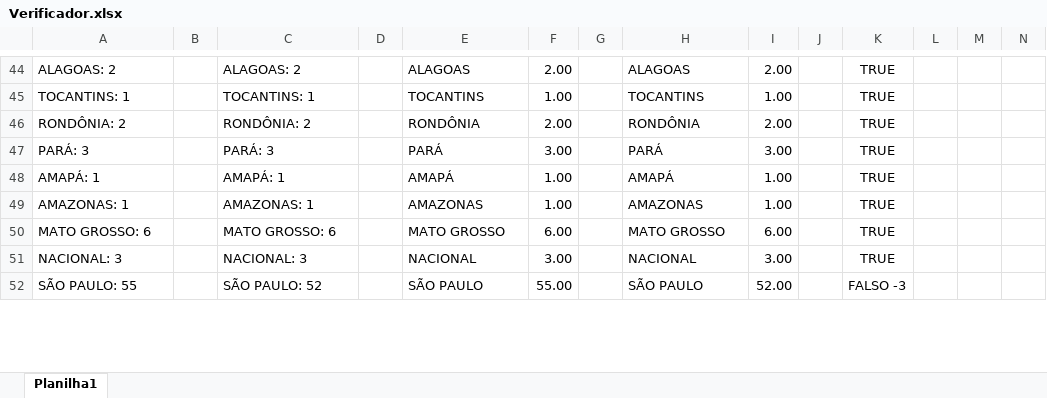
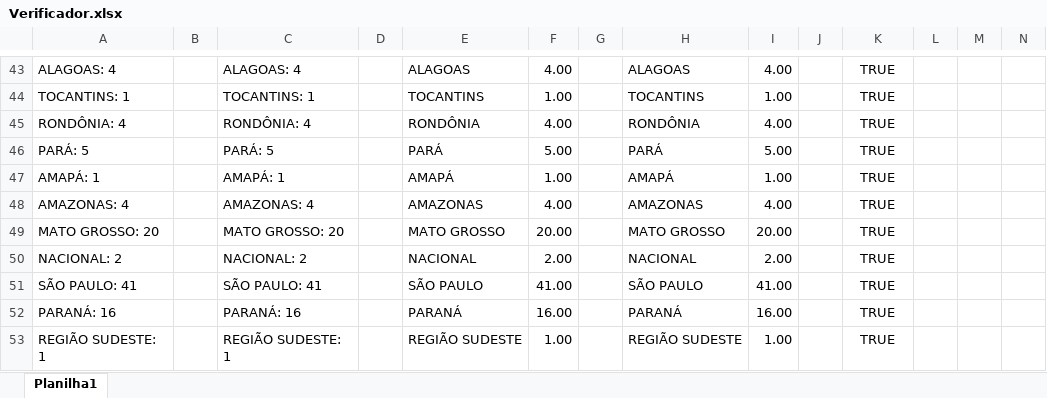
Before and after one commit to O-Sebastian/Concursos, an Excel workbook: Verificador.xlsx, sheet Planilha1, drawn as a sheet; only a part is shown, gaps mark what is left out; values as stored, in another font and other column widths than the file's, no borders; removed rows and columns are numbered as before the commit, all else as after; the diff covers the shown part only; the diff names each change by its address in the sheet, - before the commit and + after, or states it on an @@ line.

```diff
--- a/Verificador.xlsx (sheet Planilha1)
+++ b/Verificador.xlsx (sheet Planilha1)
-A43: ALAGOAS: 2
+A43: ALAGOAS: 4
-C43: ALAGOAS: 2
+C43: ALAGOAS: 4
-F43: 2.00
+F43: 4.00
-I43: 2.00
+I43: 4.00
-A45: RONDÔNIA: 2
+A45: RONDÔNIA: 4
-C45: RONDÔNIA: 2
+C45: RONDÔNIA: 4
-F45: 2.00
+F45: 4.00
-I45: 2.00
+I45: 4.00
-A46: PARÁ: 3
+A46: PARÁ: 5
-C46: PARÁ: 3
+C46: PARÁ: 5
-F46: 3.00
+F46: 5.00
-I46: 3.00
+I46: 5.00
-A48: AMAZONAS: 1
+A48: AMAZONAS: 4
-C48: AMAZONAS: 1
+C48: AMAZONAS: 4
-F48: 1.00
+F48: 4.00
-I48: 1.00
+I48: 4.00
-A49: MATO GROSSO: 6
+A49: MATO GROSSO: 20
-C49: MATO GROSSO: 6
+C49: MATO GROSSO: 20
-F49: 6.00
+F49: 20.00
-I49: 6.00
+I49: 20.00
-A50: NACIONAL: 3
+A50: NACIONAL: 2
-C50: NACIONAL: 3
+C50: NACIONAL: 2
-F50: 3.00
+F50: 2.00
-I50: 3.00
+I50: 2.00
-row 52: SÃO PAULO: 55 |  | SÃO PAULO: 52 |  | SÃO PAULO | 55.00 |  | SÃO PAULO | 52.00 |  | FALSO -3
+row 51: SÃO PAULO: 41 |  | SÃO PAULO: 41 |  | SÃO PAULO | 41.00 |  | SÃO PAULO | 41.00 |  | TRUE
+row 52: PARANÁ: 16 |  | PARANÁ: 16 |  | PARANÁ | 16.00 |  | PARANÁ | 16.00 |  | TRUE
+row 53: REGIÃO SUDESTE: 1 |  | REGIÃO SUDESTE: 1 |  | REGIÃO SUDESTE | 1.00 |  | REGIÃO SUDESTE | 1.00 |  | TRUE
```
Also changed, not shown: 25 added rows, 24 removed rows, 82 edited cells and cell formats elsewhere in this sheet, formulas that keep their value, 6 other files.
